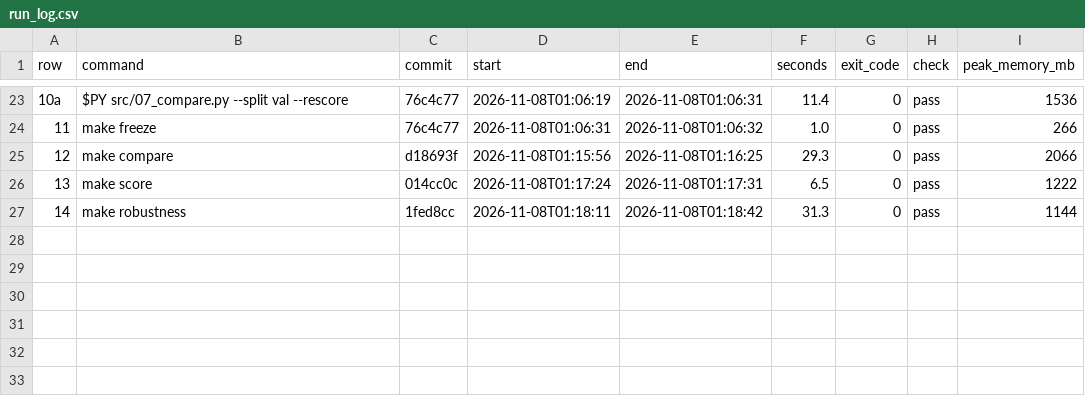
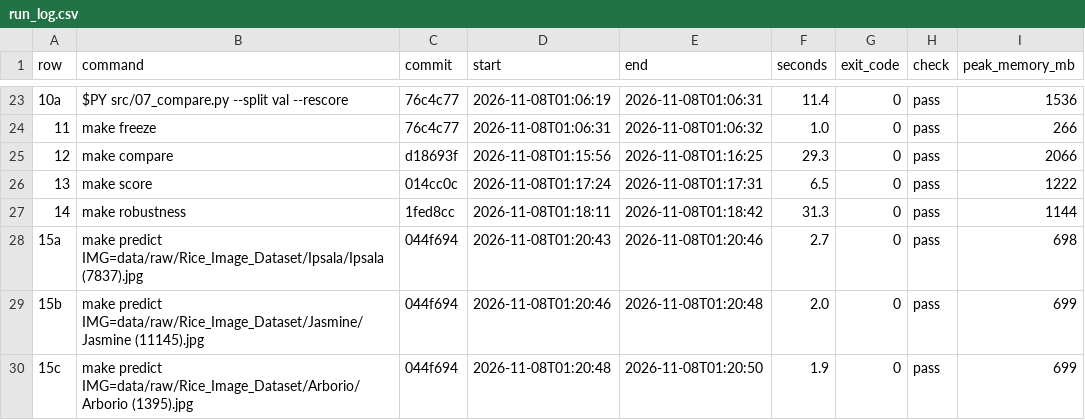
Before and after one commit to yahiaelmahdi7-bit/f20dl-rice-classification, a CSV file: results/run_log.csv, drawn as a sheet; only a part is shown, gaps mark what is left out.

```diff
--- a/results/run_log.csv
+++ b/results/run_log.csv
@@ -27 +27,4 @@ row,command,commit,start,end,seconds,exit_code,check,peak_memory_mb
 14,make robustness,1fed8cc,2026-11-08T01:18:11,2026-11-08T01:18:42,31.3,0,pass,1144
+15a,make predict IMG=data/raw/Rice_Image_Dataset/Ipsala/Ipsala (7837).jpg,044f694,2026-11-08T01:20:43,2026-11-08T01:20:46,2.7,0,pass,698
+15b,make predict IMG=data/raw/Rice_Image_Dataset/Jasmine/Jasmine (11145).jpg,044f694,2026-11-08T01:20:46,2026-11-08T01:20:48,2.0,0,pass,699
+15c,make predict IMG=data/raw/Rice_Image_Dataset/Arborio/Arborio (1395).jpg,044f694,2026-11-08T01:20:48,2026-11-08T01:20:50,1.9,0,pass,699
```
